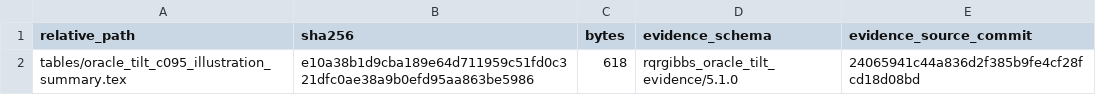
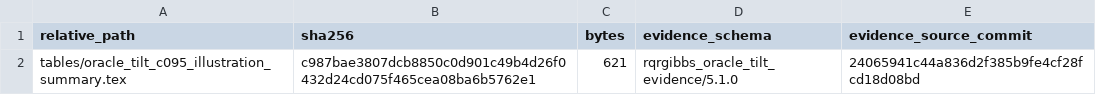
Before and after one commit to AntonioAPDL/RQR-GIBBS, a CSV file: figures/generated/oracle_tilt_c095_figure_manifest.csv, drawn as a sheet.

```diff
--- a/figures/generated/oracle_tilt_c095_figure_manifest.csv
+++ b/figures/generated/oracle_tilt_c095_figure_manifest.csv
@@ -1,2 +1,2 @@
 "relative_path","sha256","bytes","evidence_schema","evidence_source_commit"
-"tables/oracle_tilt_c095_illustration_summary.tex","e10a38b1d9cba189e64d711959c51fd0c321dfc0ae38a9b0efd95aa863be5986",618,"rqrgibbs_oracle_tilt_evidence/5.1.0","24065941c44a836d2f385b9fe4cf28fcd18d08bd"
+"tables/oracle_tilt_c095_illustration_summary.tex","c987bae3807dcb8850c0d901c49b4d26f0432d24cd075f465cea08ba6b5762e1",621,"rqrgibbs_oracle_tilt_evidence/5.1.0","24065941c44a836d2f385b9fe4cf28fcd18d08bd"
```
Also changed, not shown: figures/generated/rqr_theory_figure_provenance.csv, figures/generated/tolerance_validation_primary_figure_manifest.csv, 45 other files.
